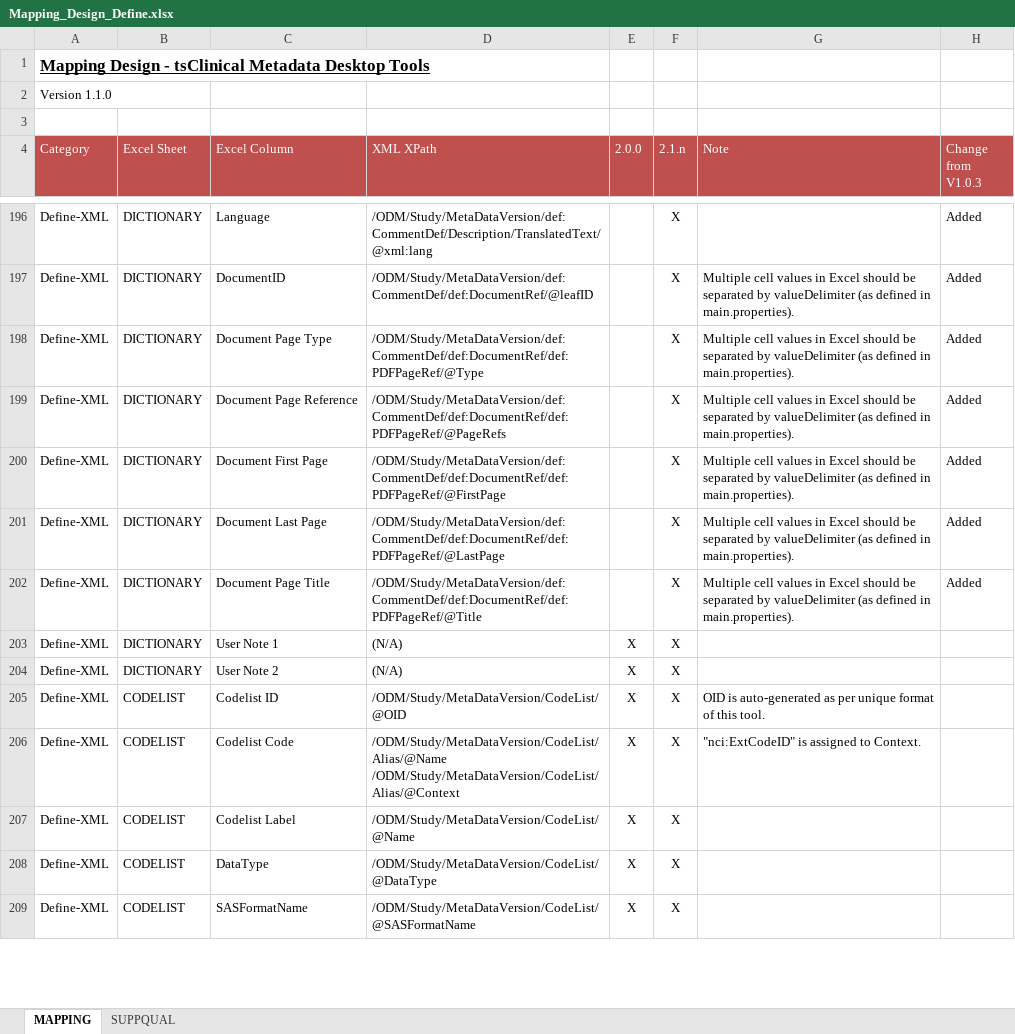
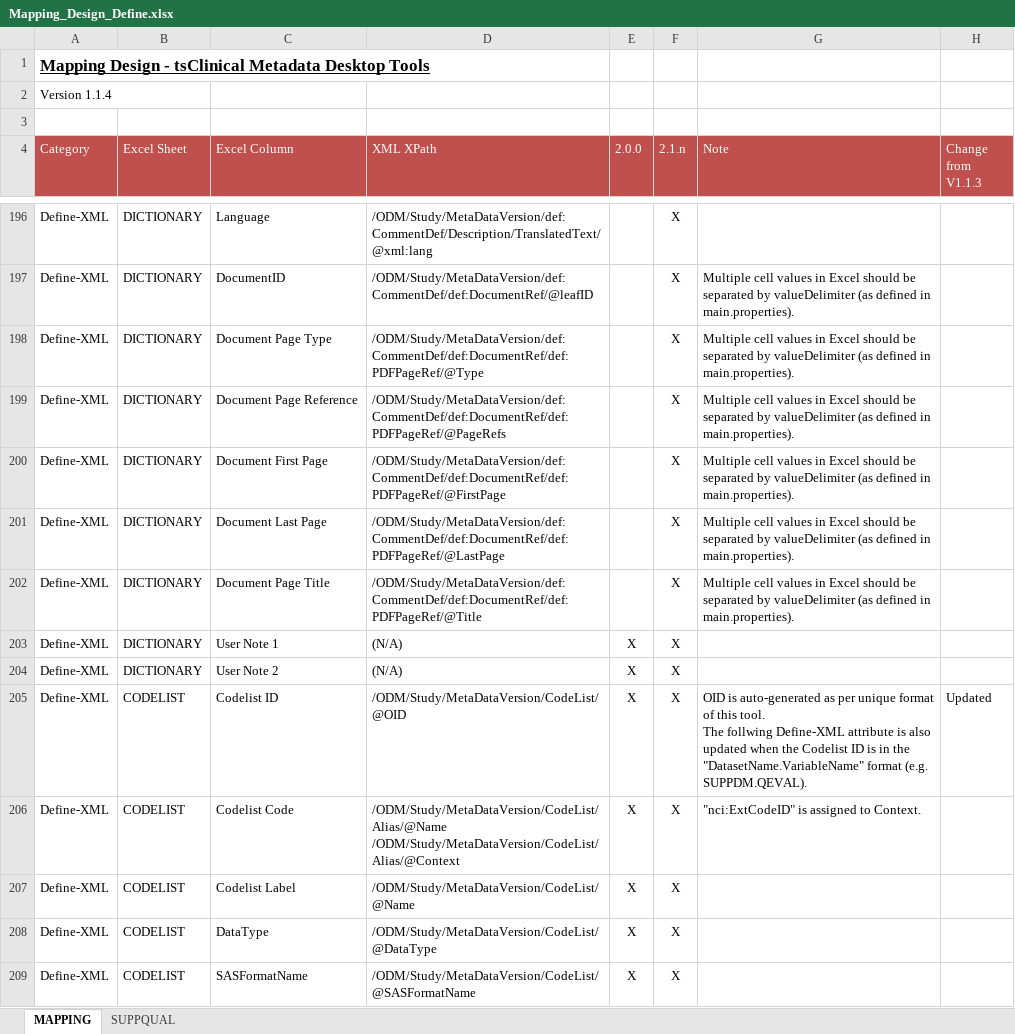
Before and after one commit to tsClinical/tsc-desktop, an Excel workbook: docs/Mapping_Design_Define.xlsx, sheet MAPPING, drawn as a sheet; only a part is shown, gaps mark what is left out; values as stored, in another font and other column widths than the file's, no borders; ↵ is a line break in a cell; the diff covers the shown part only; the diff names each change by its address in the sheet, - before the commit and + after, or states it on an @@ line.

```diff
--- a/docs/Mapping_Design_Define.xlsx (sheet MAPPING)
+++ b/docs/Mapping_Design_Define.xlsx (sheet MAPPING)
-A2 (Category): Version 1.1.0
+A2 (Category): Version 1.1.4
-H4: Change from V1.0.3
+H4: Change from V1.1.3
-H196:H202 (Change from V1.1.3): Added
+H196:H202 (Change from V1.1.3): (empty)
-G205 (Note): …this tool.
+G205 (Note): …this tool. ↵ The follwing Define-XML attribute is also updated when the Codelist ID is in the "DatasetName.VariableName" format (e.g. SUPPDM.QEVAL).
-H205 (Change from V1.1.3): (empty)
+H205 (Change from V1.1.3): Updated
```
Also changed, not shown: 168 edited cells elsewhere in this sheet, sheet SUPPQUAL, 14 other files.
